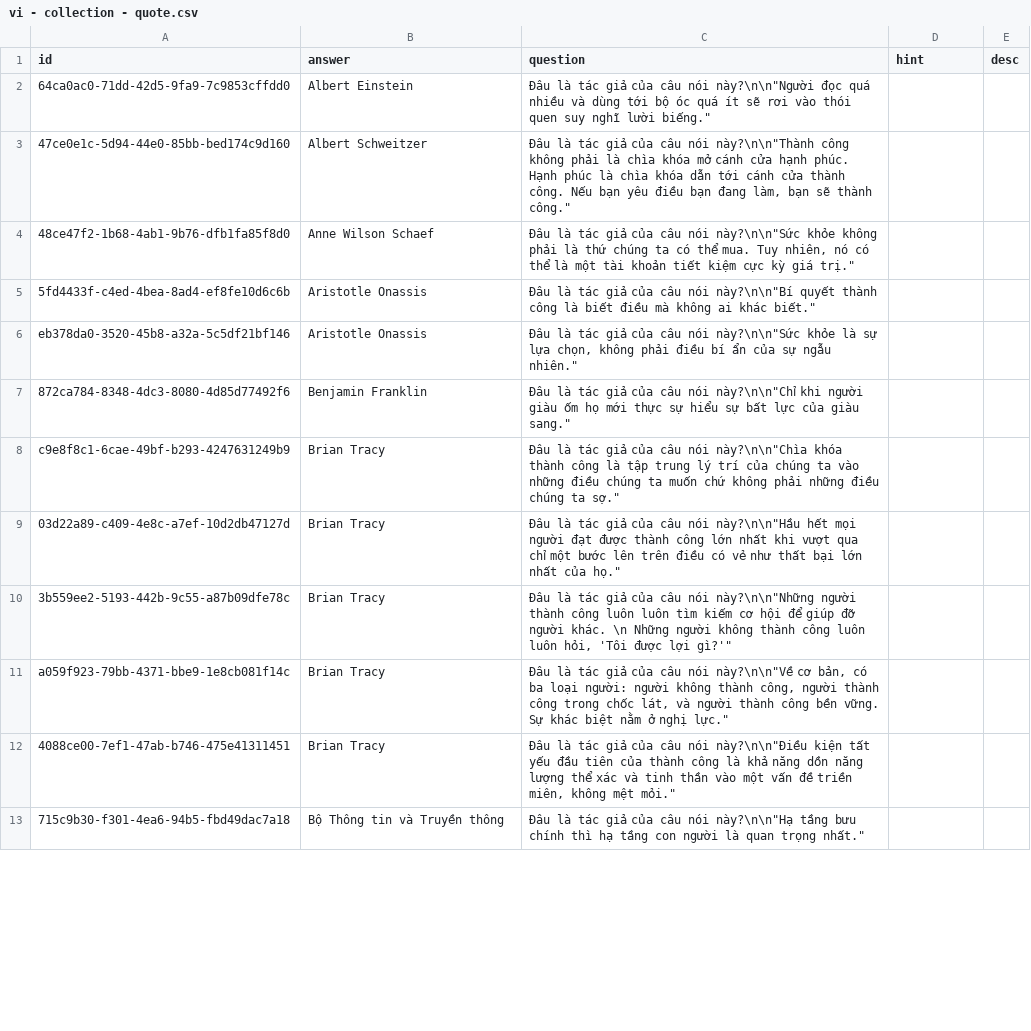
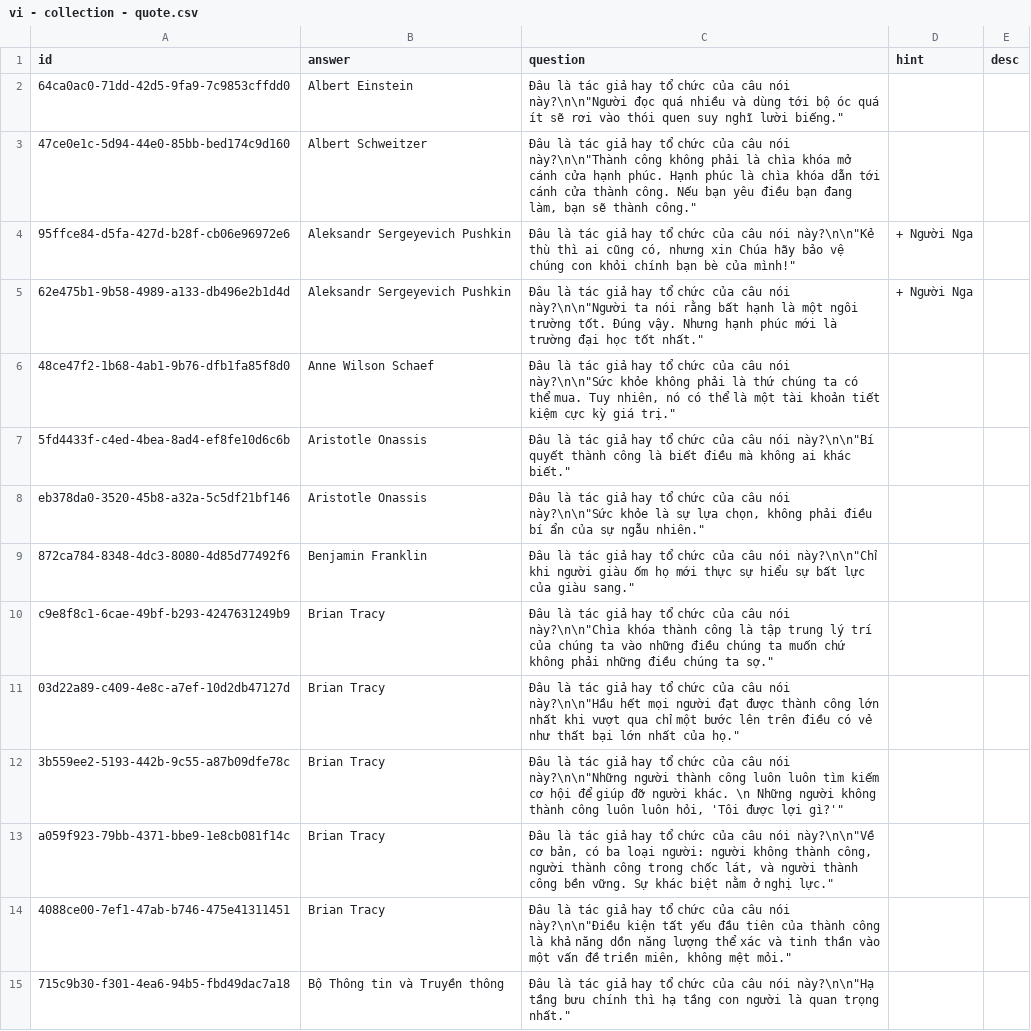
Before and after one commit to a7612/flashcard-resN, a CSV file: questions/vi - collection - quote.csv, drawn as a sheet; only a part is shown; the diff covers the shown part only.

```diff
--- a/questions/vi - collection - quote.csv
+++ b/questions/vi - collection - quote.csv
@@ -1,13 +1,15 @@
 id,answer,question,hint,desc
-64ca0ac0-71dd-42d5-9fa9-7c9853cffdd0,Albert Einstein,"Đâu là tác giả của câu nói này?\n\n""Người đọc quá nhiều và dùng tới bộ óc quá ít sẽ rơi vào thói quen suy nghĩ lười biếng.""",,
-47ce0e1c-5d94-44e0-85bb-bed174c9d160,Albert Schweitzer,"Đâu là tác giả của câu nói này?\n\n""Thành công không phải là chìa khóa mở cánh cửa hạnh phúc. Hạnh phúc là chìa khóa dẫn tới cánh cửa thành công. Nếu bạn yêu điều bạn đang làm, bạn sẽ thành công.""",,
-48ce47f2-1b68-4ab1-9b76-dfb1fa85f8d0,Anne Wilson Schaef,"Đâu là tác giả của câu nói này?\n\n""Sức khỏe không phải là thứ chúng ta có thể mua. Tuy nhiên, nó có thể là một tài khoản tiết kiệm cực kỳ giá trị.""",,
-5fd4433f-c4ed-4bea-8ad4-ef8fe10d6c6b,Aristotle Onassis,"Đâu là tác giả của câu nói này?\n\n""Bí quyết thành công là biết điều mà không ai khác biết.""",,
-eb378da0-3520-45b8-a32a-5c5df21bf146,Aristotle Onassis,"Đâu là tác giả của câu nói này?\n\n""Sức khỏe là sự lựa chọn, không phải điều bí ẩn của sự ngẫu nhiên.""",,
-872ca784-8348-4dc3-8080-4d85d77492f6,Benjamin Franklin,"Đâu là tác giả của câu nói này?\n\n""Chỉ khi người giàu ốm họ mới thực sự hiểu sự bất lực của giàu sang.""",,
-c9e8f8c1-6cae-49bf-b293-4247631249b9,Brian Tracy,"Đâu là tác giả của câu nói này?\n\n""Chìa khóa thành công là tập trung lý trí của chúng ta vào những điều chúng ta muốn chứ không phải những điều chúng ta sợ.""",,
-03d22a89-c409-4e8c-a7ef-10d2db47127d,Brian Tracy,"Đâu là tác giả của câu nói này?\n\n""Hầu hết mọi người đạt được thành công lớn nhất khi vượt qua chỉ một bước lên trên điều có vẻ như thất bại lớn nhất của họ.""",,
-3b559ee2-5193-442b-9c55-a87b09dfe78c,Brian Tracy,"Đâu là tác giả của câu nói này?\n\n""Những người thành công luôn luôn tìm kiếm cơ hội để giúp đỡ người khác. \n Những người không thành công luôn luôn hỏi, 'Tôi được lợi gì?'""",,
-a059f923-79bb-4371-bbe9-1e8cb081f14c,Brian Tracy,"Đâu là tác giả của câu nói này?\n\n""Về cơ bản, có ba loại người: người không thành công, người thành công trong chốc lát, và người thành công bền vững. Sự khác biệt nằm ở nghị lực.""",,
-4088ce00-7ef1-47ab-b746-475e41311451,Brian Tracy,"Đâu là tác giả của câu nói này?\n\n""Điều kiện tất yếu đầu tiên của thành công là khả năng dồn năng lượng thể xác và tinh thần vào một vấn đề triền miên, không mệt mỏi.""",,
-715c9b30-f301-4ea6-94b5-fbd49dac7a18,Bộ Thông tin và Truyền thông,"Đâu là tác giả của câu nói này?\n\n""Hạ tầng bưu chính thì hạ tầng con người là quan trọng nhất.""",,
+64ca0ac0-71dd-42d5-9fa9-7c9853cffdd0,Albert Einstein,"Đâu là tác giả hay tổ chức của câu nói này?\n\n""Người đọc quá nhiều và dùng tới bộ óc quá ít sẽ rơi vào thói quen suy nghĩ lười biếng.""",,
+47ce0e1c-5d94-44e0-85bb-bed174c9d160,Albert Schweitzer,"Đâu là tác giả hay tổ chức của câu nói này?\n\n""Thành công không phải là chìa khóa mở cánh cửa hạnh phúc. Hạnh phúc là chìa khóa dẫn tới cánh cửa thành công. Nếu bạn yêu điều bạn đang làm, bạn sẽ thành công.""",,
+95ffce84-d5fa-427d-b28f-cb06e96972e6,Aleksandr Sergeyevich Pushkin,"Đâu là tác giả hay tổ chức của câu nói này?\n\n""Kẻ thù thì ai cũng có, nhưng xin Chúa hãy bảo vệ chúng con khỏi chính bạn bè của mình!""",+ Người Nga,
+62e475b1-9b58-4989-a133-db496e2b1d4d,Aleksandr Sergeyevich Pushkin,"Đâu là tác giả hay tổ chức của câu nói này?\n\n""Người ta nói rằng bất hạnh là một ngôi trường tốt. Đúng vậy. Nhưng hạnh phúc mới là trường đại học tốt nhất.""",+ Người Nga,
+48ce47f2-1b68-4ab1-9b76-dfb1fa85f8d0,Anne Wilson Schaef,"Đâu là tác giả hay tổ chức của câu nói này?\n\n""Sức khỏe không phải là thứ chúng ta có thể mua. Tuy nhiên, nó có thể là một tài khoản tiết kiệm cực kỳ giá trị.""",,
+5fd4433f-c4ed-4bea-8ad4-ef8fe10d6c6b,Aristotle Onassis,"Đâu là tác giả hay tổ chức của câu nói này?\n\n""Bí quyết thành công là biết điều mà không ai khác biết.""",,
+eb378da0-3520-45b8-a32a-5c5df21bf146,Aristotle Onassis,"Đâu là tác giả hay tổ chức của câu nói này?\n\n""Sức khỏe là sự lựa chọn, không phải điều bí ẩn của sự ngẫu nhiên.""",,
+872ca784-8348-4dc3-8080-4d85d77492f6,Benjamin Franklin,"Đâu là tác giả hay tổ chức của câu nói này?\n\n""Chỉ khi người giàu ốm họ mới thực sự hiểu sự bất lực của giàu sang.""",,
+c9e8f8c1-6cae-49bf-b293-4247631249b9,Brian Tracy,"Đâu là tác giả hay tổ chức của câu nói này?\n\n""Chìa khóa thành công là tập trung lý trí của chúng ta vào những điều chúng ta muốn chứ không phải những điều chúng ta sợ.""",,
+03d22a89-c409-4e8c-a7ef-10d2db47127d,Brian Tracy,"Đâu là tác giả hay tổ chức của câu nói này?\n\n""Hầu hết mọi người đạt được thành công lớn nhất khi vượt qua chỉ một bước lên trên điều có vẻ như thất bại lớn nhất của họ.""",,
+3b559ee2-5193-442b-9c55-a87b09dfe78c,Brian Tracy,"Đâu là tác giả hay tổ chức của câu nói này?\n\n""Những người thành công luôn luôn tìm kiếm cơ hội để giúp đỡ người khác. \n Những người không thành công luôn luôn hỏi, 'Tôi được lợi gì?'""",,
+a059f923-79bb-4371-bbe9-1e8cb081f14c,Brian Tracy,"Đâu là tác giả hay tổ chức của câu nói này?\n\n""Về cơ bản, có ba loại người: người không thành công, người thành công trong chốc lát, và người thành công bền vững. Sự khác biệt nằm ở nghị lực.""",,
+4088ce00-7ef1-47ab-b746-475e41311451,Brian Tracy,"Đâu là tác giả hay tổ chức của câu nói này?\n\n""Điều kiện tất yếu đầu tiên của thành công là khả năng dồn năng lượng thể xác và tinh thần vào một vấn đề triền miên, không mệt mỏi.""",,
+715c9b30-f301-4ea6-94b5-fbd49dac7a18,Bộ Thông tin và Truyền thông,"Đâu là tác giả hay tổ chức của câu nói này?\n\n""Hạ tầng bưu chính thì hạ tầng con người là quan trọng nhất.""",,
```
Also changed, not shown: 5 added rows and 61 edited cells elsewhere in this file, questions/vi - collection - day event.csv, 1 other file.
